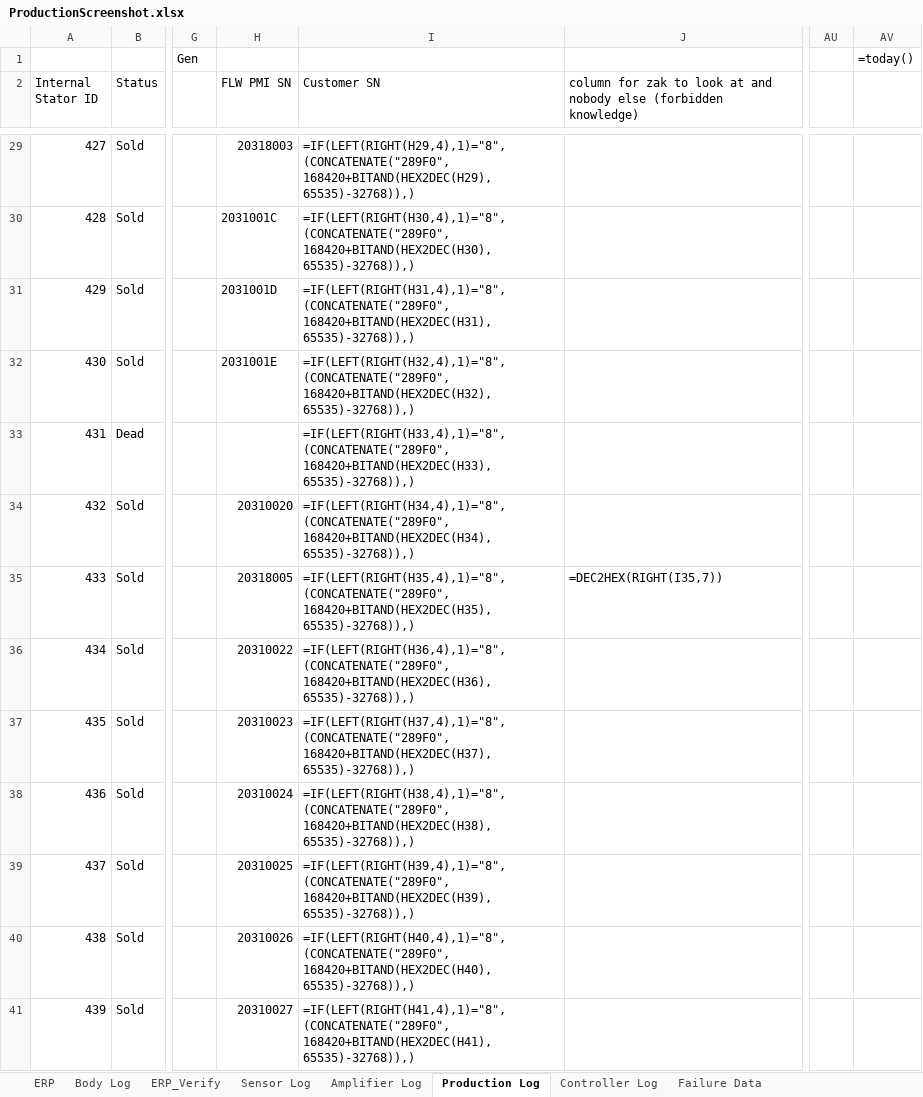
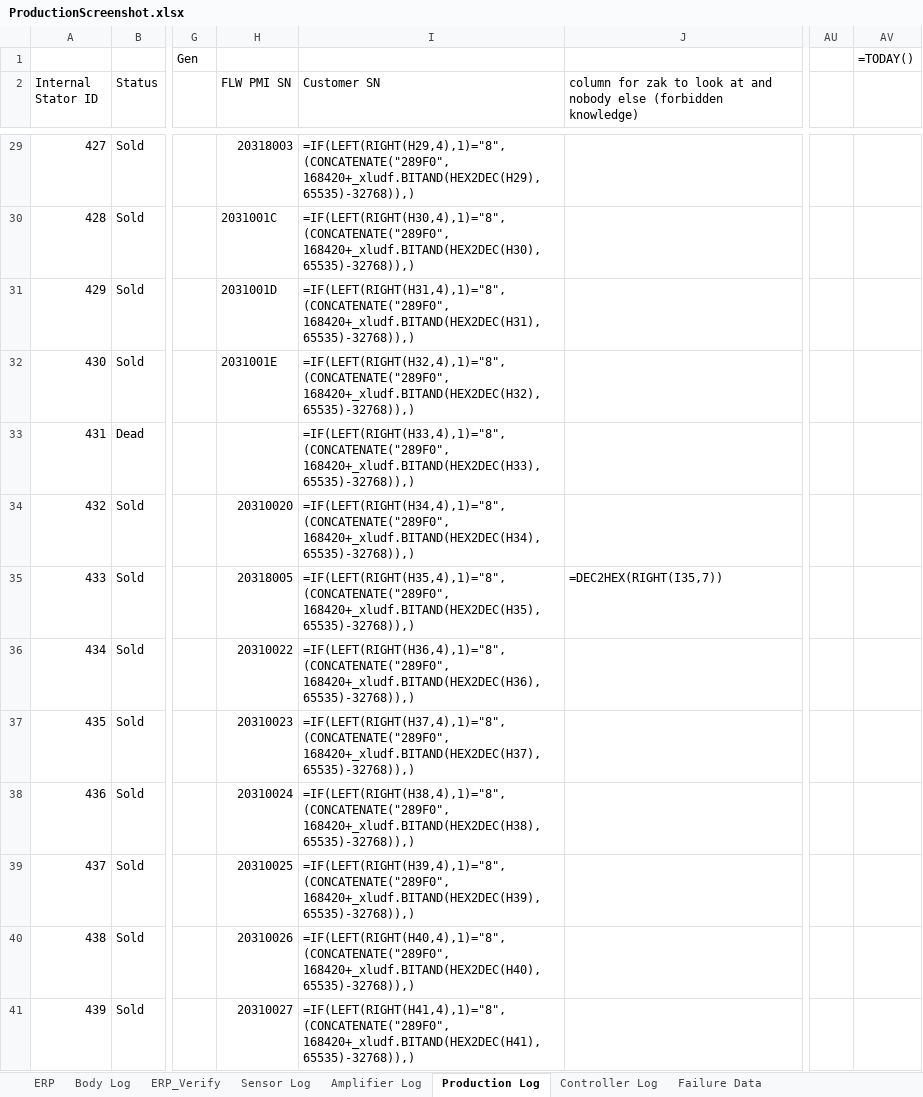
Before and after one commit to pm-cjupp/SNT_Utility, an Excel workbook: ProductionScreenshot.xlsx, sheet Production Log, drawn as a sheet; only a part is shown, gaps mark what is left out; values as stored, in another font and other column widths than the file's, no cell formats; formulas without a stored value are shown as written; conditional formats not drawn; the diff covers the shown part only; the diff names each change by its address in the sheet, - before the commit and + after, or states it on an @@ line.

```diff
--- a/ProductionScreenshot.xlsx (sheet Production Log)
+++ b/ProductionScreenshot.xlsx (sheet Production Log)
-AV1: =today()
+AV1: =TODAY()
-I29 (Customer SN): =IF(LEFT(RIGHT(H29,4),1)="8",(CONCATENATE("289F0", 168420+BITAND(HEX2DEC(H29), 65535)-32768)),)
+I29 (Customer SN): =IF(LEFT(RIGHT(H29,4),1)="8",(CONCATENATE("289F0", 168420+_xludf.BITAND(HEX2DEC(H29), 65535)-32768)),)
-I30 (Customer SN): =IF(LEFT(RIGHT(H30,4),1)="8",(CONCATENATE("289F0", 168420+BITAND(HEX2DEC(H30), 65535)-32768)),)
+I30 (Customer SN): =IF(LEFT(RIGHT(H30,4),1)="8",(CONCATENATE("289F0", 168420+_xludf.BITAND(HEX2DEC(H30), 65535)-32768)),)
-I31 (Customer SN): =IF(LEFT(RIGHT(H31,4),1)="8",(CONCATENATE("289F0", 168420+BITAND(HEX2DEC(H31), 65535)-32768)),)
+I31 (Customer SN): =IF(LEFT(RIGHT(H31,4),1)="8",(CONCATENATE("289F0", 168420+_xludf.BITAND(HEX2DEC(H31), 65535)-32768)),)
-I32 (Customer SN): =IF(LEFT(RIGHT(H32,4),1)="8",(CONCATENATE("289F0", 168420+BITAND(HEX2DEC(H32), 65535)-32768)),)
+I32 (Customer SN): =IF(LEFT(RIGHT(H32,4),1)="8",(CONCATENATE("289F0", 168420+_xludf.BITAND(HEX2DEC(H32), 65535)-32768)),)
-I33 (Customer SN): =IF(LEFT(RIGHT(H33,4),1)="8",(CONCATENATE("289F0", 168420+BITAND(HEX2DEC(H33), 65535)-32768)),)
+I33 (Customer SN): =IF(LEFT(RIGHT(H33,4),1)="8",(CONCATENATE("289F0", 168420+_xludf.BITAND(HEX2DEC(H33), 65535)-32768)),)
-I34 (Customer SN): =IF(LEFT(RIGHT(H34,4),1)="8",(CONCATENATE("289F0", 168420+BITAND(HEX2DEC(H34), 65535)-32768)),)
+I34 (Customer SN): =IF(LEFT(RIGHT(H34,4),1)="8",(CONCATENATE("289F0", 168420+_xludf.BITAND(HEX2DEC(H34), 65535)-32768)),)
-I35 (Customer SN): =IF(LEFT(RIGHT(H35,4),1)="8",(CONCATENATE("289F0", 168420+BITAND(HEX2DEC(H35), 65535)-32768)),)
+I35 (Customer SN): =IF(LEFT(RIGHT(H35,4),1)="8",(CONCATENATE("289F0", 168420+_xludf.BITAND(HEX2DEC(H35), 65535)-32768)),)
-I36 (Customer SN): =IF(LEFT(RIGHT(H36,4),1)="8",(CONCATENATE("289F0", 168420+BITAND(HEX2DEC(H36), 65535)-32768)),)
+I36 (Customer SN): =IF(LEFT(RIGHT(H36,4),1)="8",(CONCATENATE("289F0", 168420+_xludf.BITAND(HEX2DEC(H36), 65535)-32768)),)
-I37 (Customer SN): =IF(LEFT(RIGHT(H37,4),1)="8",(CONCATENATE("289F0", 168420+BITAND(HEX2DEC(H37), 65535)-32768)),)
+I37 (Customer SN): =IF(LEFT(RIGHT(H37,4),1)="8",(CONCATENATE("289F0", 168420+_xludf.BITAND(HEX2DEC(H37), 65535)-32768)),)
-I38 (Customer SN): =IF(LEFT(RIGHT(H38,4),1)="8",(CONCATENATE("289F0", 168420+BITAND(HEX2DEC(H38), 65535)-32768)),)
+I38 (Customer SN): =IF(LEFT(RIGHT(H38,4),1)="8",(CONCATENATE("289F0", 168420+_xludf.BITAND(HEX2DEC(H38), 65535)-32768)),)
-I39 (Customer SN): =IF(LEFT(RIGHT(H39,4),1)="8",(CONCATENATE("289F0", 168420+BITAND(HEX2DEC(H39), 65535)-32768)),)
+I39 (Customer SN): =IF(LEFT(RIGHT(H39,4),1)="8",(CONCATENATE("289F0", 168420+_xludf.BITAND(HEX2DEC(H39), 65535)-32768)),)
-I40 (Customer SN): =IF(LEFT(RIGHT(H40,4),1)="8",(CONCATENATE("289F0", 168420+BITAND(HEX2DEC(H40), 65535)-32768)),)
+I40 (Customer SN): =IF(LEFT(RIGHT(H40,4),1)="8",(CONCATENATE("289F0", 168420+_xludf.BITAND(HEX2DEC(H40), 65535)-32768)),)
-I41 (Customer SN): =IF(LEFT(RIGHT(H41,4),1)="8",(CONCATENATE("289F0", 168420+BITAND(HEX2DEC(H41), 65535)-32768)),)
+I41 (Customer SN): =IF(LEFT(RIGHT(H41,4),1)="8",(CONCATENATE("289F0", 168420+_xludf.BITAND(HEX2DEC(H41), 65535)-32768)),)
```
Also changed, not shown: 1042 edited cells elsewhere in this sheet, sheet ERP_Verify, sheet Part Inventory Tracking, sheet SheetX, cell formats, hidden cells, 2 other files.
